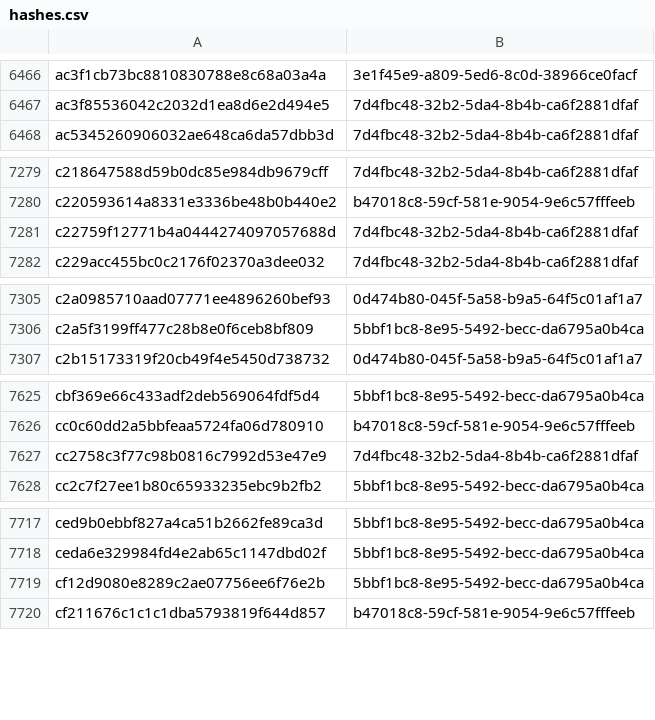
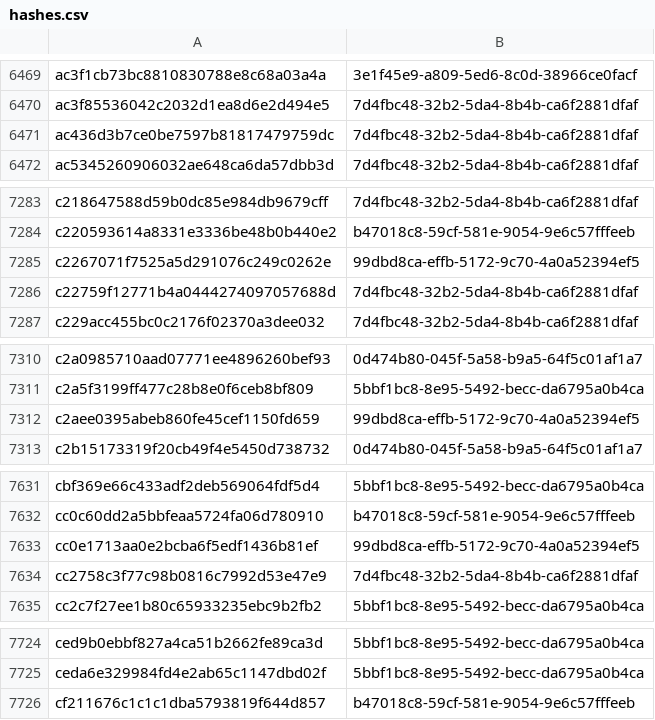
Before and after one commit to AliceGrey/ferromagnet-feed, a CSV file: misp/hashes.csv, drawn as a sheet; only a part is shown, gaps mark what is left out; removed rows and columns are numbered as before the commit, all else as after; the diff covers the shown part only; the diff names each change by its address in the sheet, - before the commit and + after, or states it on an @@ line.

```diff
--- a/misp/hashes.csv
+++ b/misp/hashes.csv
+row 6471: ac436d3b7ce0be7597b81817479759dc | 7d4fbc48-32b2-5da4-8b4b-ca6f2881dfaf
+row 7285: c2267071f7525a5d291076c249c0262e | 99dbd8ca-effb-5172-9c70-4a0a52394ef5
+row 7312: c2aee0395abeb860fe45cef1150fd659 | 99dbd8ca-effb-5172-9c70-4a0a52394ef5
+row 7633: cc0e1713aa0e2bcba6f5edf1436b81ef | 99dbd8ca-effb-5172-9c70-4a0a52394ef5
-row 7719: cf12d9080e8289c2ae07756ee6f76e2b | 5bbf1bc8-8e95-5492-becc-da6795a0b4ca
```
Also changed, not shown: 7 added rows and 3 removed rows elsewhere in this file, 31 other files.
